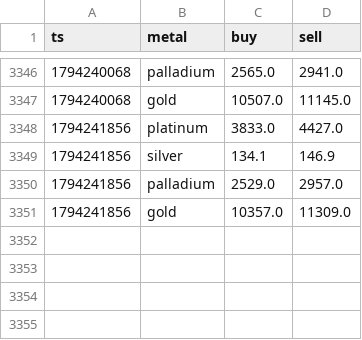
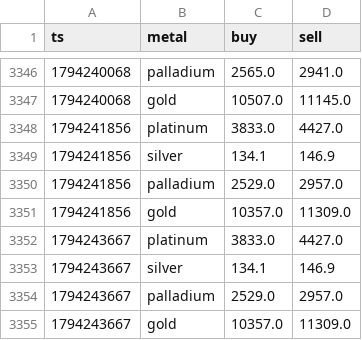
Before and after one commit to JamesBondman/Mettals, a CSV file: data/rates.csv, drawn as a sheet; only a part is shown, gaps mark what is left out; the diff names each change by its address in the sheet, - before the commit and + after, or states it on an @@ line.

Commit message:
rates

```diff
--- a/data/rates.csv
+++ b/data/rates.csv
+row 3352: 1794243667 | platinum | 3833.0 | 4427.0
+row 3353: 1794243667 | silver | 134.1 | 146.9
+row 3354: 1794243667 | palladium | 2529.0 | 2957.0
+row 3355: 1794243667 | gold | 10357.0 | 11309.0
```
